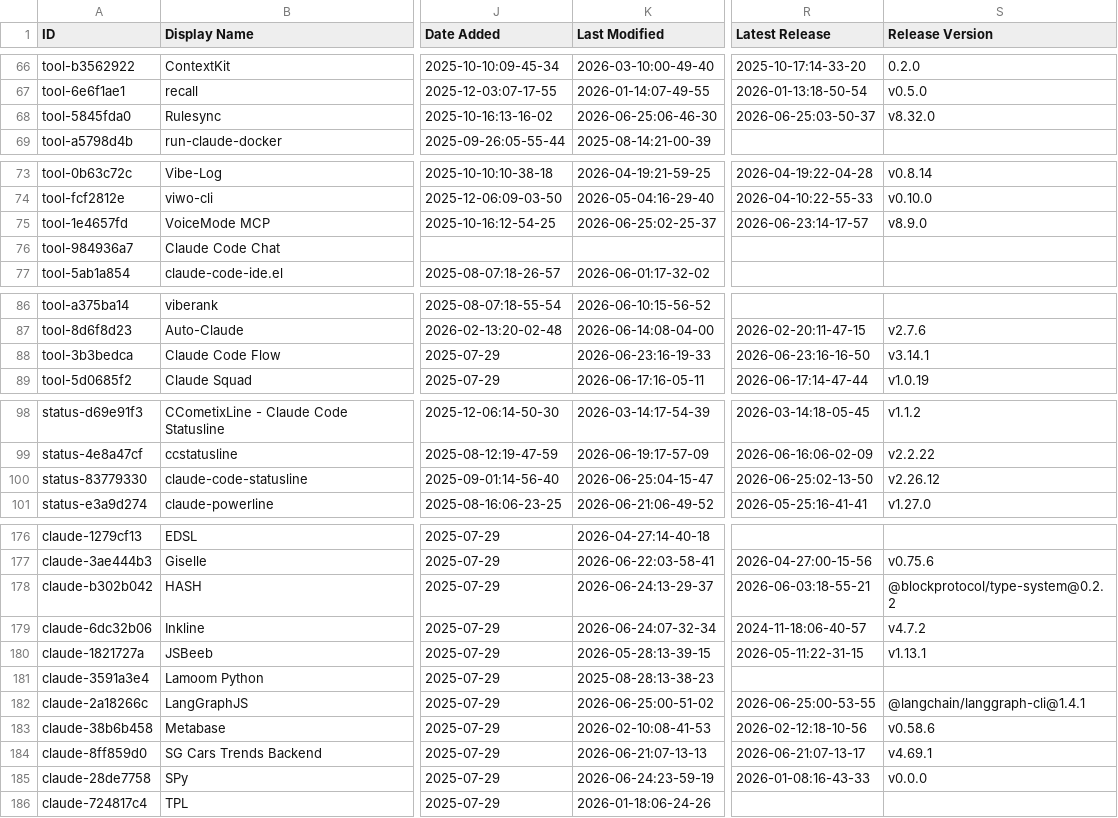
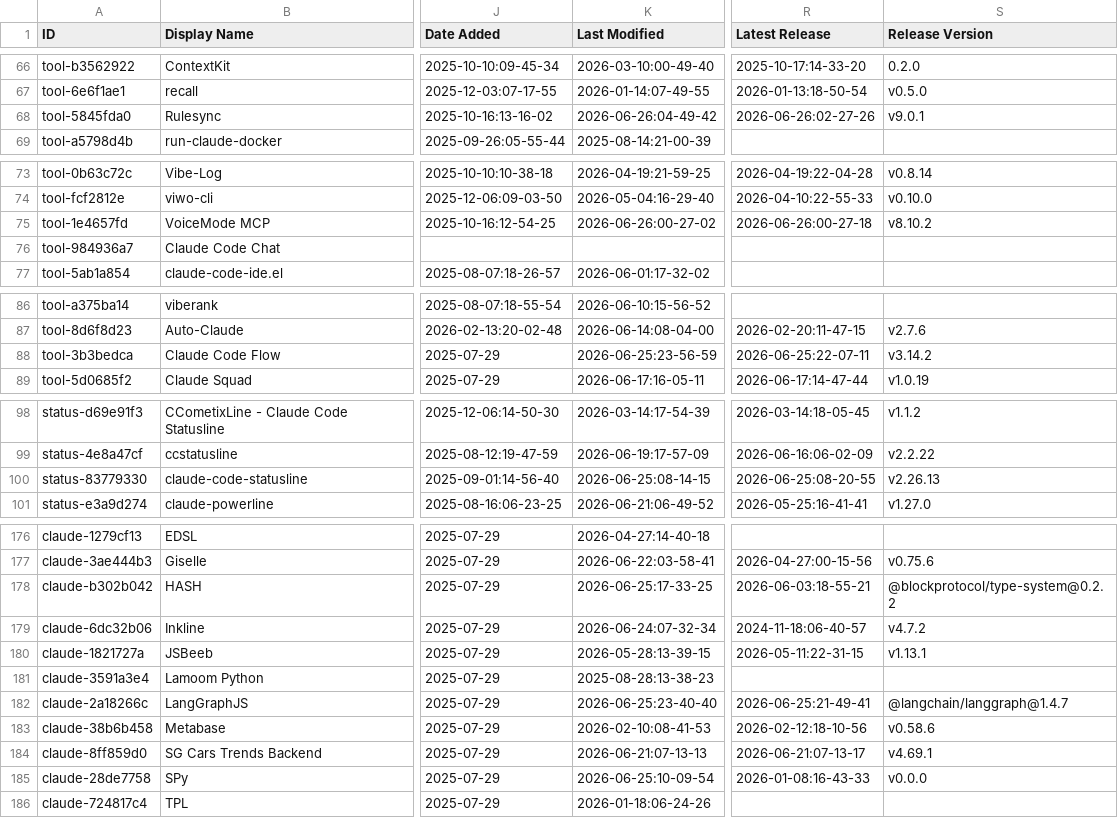
Before and after one commit to SudhiHebbar/awesome-claude-code, a CSV file: THE_RESOURCES_TABLE.csv, drawn as a sheet; only a part is shown, gaps mark what is left out; the diff covers the shown part only; the diff names each change by its address in the sheet, - before the commit and + after, or states it on an @@ line.

```diff
--- a/THE_RESOURCES_TABLE.csv
+++ b/THE_RESOURCES_TABLE.csv
-K68 (Last Modified): 2026-06-25:06-46-30
+K68 (Last Modified): 2026-06-26:04-49-42
-R68 (Latest Release): 2026-06-25:03-50-37
+R68 (Latest Release): 2026-06-26:02-27-26
-S68 (Release Version): v8.32.0
+S68 (Release Version): v9.0.1
-K75 (Last Modified): 2026-06-25:02-25-37
+K75 (Last Modified): 2026-06-26:00-27-02
-R75 (Latest Release): 2026-06-23:14-17-57
+R75 (Latest Release): 2026-06-26:00-27-18
-S75 (Release Version): v8.9.0
+S75 (Release Version): v8.10.2
-K88 (Last Modified): 2026-06-23:16-19-33
+K88 (Last Modified): 2026-06-25:23-56-59
-R88 (Latest Release): 2026-06-23:16-16-50
+R88 (Latest Release): 2026-06-25:22-07-11
-S88 (Release Version): v3.14.1
+S88 (Release Version): v3.14.2
-K100 (Last Modified): 2026-06-25:04-15-47
+K100 (Last Modified): 2026-06-25:08-14-15
-R100 (Latest Release): 2026-06-25:02-13-50
+R100 (Latest Release): 2026-06-25:08-20-55
-S100 (Release Version): v2.26.12
+S100 (Release Version): v2.26.13
-K178 (Last Modified): 2026-06-24:13-29-37
+K178 (Last Modified): 2026-06-25:17-33-25
-K182 (Last Modified): 2026-06-25:00-51-02
+K182 (Last Modified): 2026-06-25:23-40-40
-R182 (Latest Release): 2026-06-25:00-53-55
+R182 (Latest Release): 2026-06-25:21-49-41
-S182 (Release Version): @langchain/langgraph-cli@1.4.1
+S182 (Release Version): @langchain/langgraph@1.4.7
-K185 (Last Modified): 2026-06-24:23-59-19
+K185 (Last Modified): 2026-06-25:10-09-54
```
Also changed, not shown: 27 edited cells elsewhere in this file.
